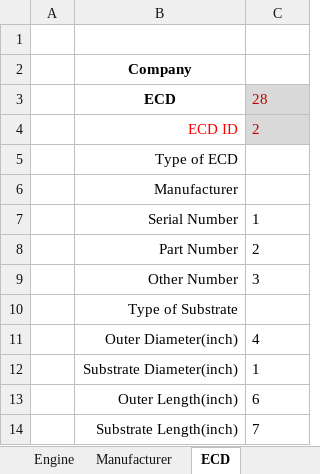
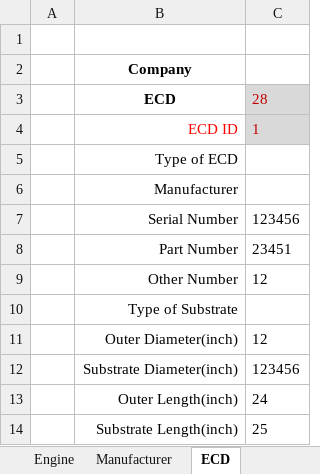
Before and after one commit to FrankDesimone/DP, an Excel workbook: DP/Excel/Admin.xlsm, sheet ECD, drawn as a sheet; values as stored, in another font and other column widths than the file's, no borders; charts and pictures not drawn; the diff names each change by its address in the sheet, - before the commit and + after, or states it on an @@ line.

```diff
--- a/DP/Excel/Admin.xlsm (sheet ECD)
+++ b/DP/Excel/Admin.xlsm (sheet ECD)
-C4: 2
+C4: 1
-C7: 1
+C7: 123456
-C8: 2
+C8: 23451
-C9: 3
+C9: 12
-C11: 4
+C11: 12
-C12: 1
+C12: 123456
-C13: 6
+C13: 24
-C14: 7
+C14: 25
```
Also changed, not shown: sheet Vehicle, sheet CompanyLocation, sheet Manufacturer, sheet Company, sheet DPF, charts or pictures, 4 other files.
